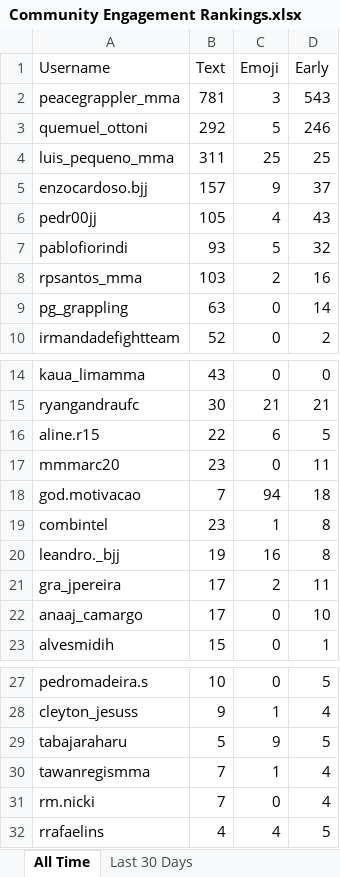
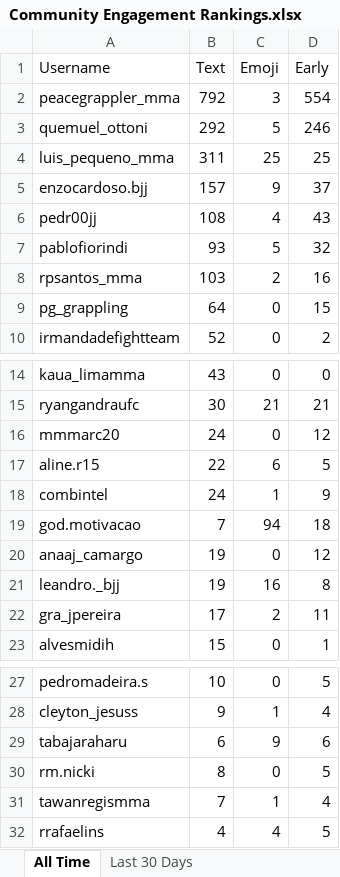
Before and after one commit to paxlucta/peace-grappler, an Excel workbook: Community Engagement Rankings.xlsx, sheet All Time, drawn as a sheet; only a part is shown, gaps mark what is left out; values as stored, in another font and other column widths than the file's, no borders; removed rows and columns are numbered as before the commit, all else as after; the diff names each change by its address in the sheet, - before the commit and + after, or states it on an @@ line.

```diff
--- a/Community Engagement Rankings.xlsx (sheet All Time)
+++ b/Community Engagement Rankings.xlsx (sheet All Time)
-B2 (Text): 781
+B2 (Text): 792
-D2 (Early): 543
+D2 (Early): 554
-B6 (Text): 105
+B6 (Text): 108
-B9 (Text): 63
+B9 (Text): 64
-D9 (Early): 14
+D9 (Early): 15
+row 16: mmmarc20 | 24 | 0 | 12
-row 17: mmmarc20 | 23 | 0 | 11
+row 18: combintel | 24 | 1 | 9
-row 19: combintel | 23 | 1 | 8
+row 20: anaaj_camargo | 19 | 0 | 12
-row 22: anaaj_camargo | 17 | 0 | 10
-B29 (Text): 5
+B29 (Text): 6
-D29 (Early): 5
+D29 (Early): 6
+row 30: rm.nicki | 8 | 0 | 5
-row 31: rm.nicki | 7 | 0 | 4
```
Also changed, not shown: sheet Last 30 Days, 2 other files.
